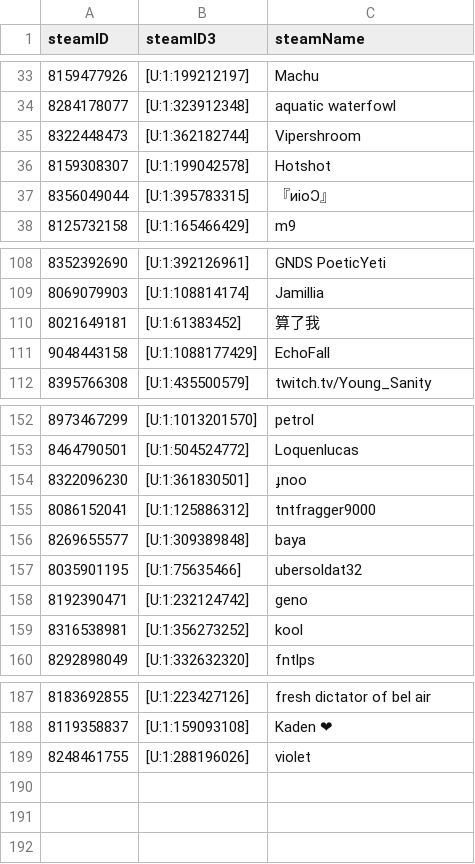
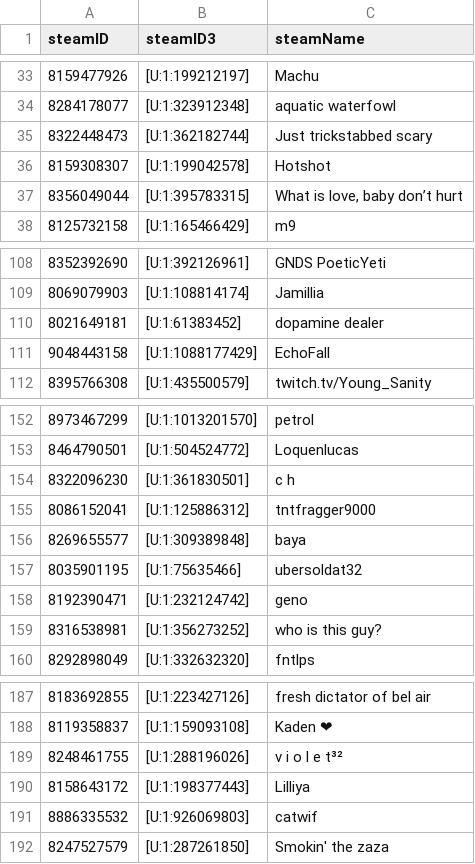
Before and after one commit to shelchang/tf2cc-data, a CSV file: persons.csv, drawn as a sheet; only a part is shown, gaps mark what is left out.

```diff
--- a/persons.csv
+++ b/persons.csv
@@ -34,5 +34,5 @@ steamID,steamID3,steamName
 8284178077,[U:1:323912348],aquatic waterfowl
-8322448473,[U:1:362182744],Vipershroom
+8322448473,[U:1:362182744],Just trickstabbed scary
 8159308307,[U:1:199042578],Hotshot
-8356049044,[U:1:395783315],『ᴎioƆ』
+8356049044,[U:1:395783315],"What is love, baby don’t hurt"
 8125732158,[U:1:165466429],m9
@@ -109,3 +109,3 @@ steamID,steamID3,steamName
 8069079903,[U:1:108814174],Jamillia
-8021649181,[U:1:61383452],算了我
+8021649181,[U:1:61383452],dopamine dealer
 9048443158,[U:1:1088177429],EchoFall
@@ -153,3 +153,3 @@ steamID,steamID3,steamName
 8464790501,[U:1:504524772],Loquenlucas
-8322096230,[U:1:361830501],ɟnoo
+8322096230,[U:1:361830501],c h
 8086152041,[U:1:125886312],tntfragger9000
@@ -158,3 +158,3 @@ steamID,steamID3,steamName
 8192390471,[U:1:232124742],geno
-8316538981,[U:1:356273252],kool
+8316538981,[U:1:356273252],who is this guy?
 8292898049,[U:1:332632320],fntlps
@@ -188,2 +188,5 @@ steamID,steamID3,steamName
 8119358837,[U:1:159093108],Kaden ❤
-8248461755,[U:1:288196026],violet
+8248461755,[U:1:288196026],v i o l e t³²
+8158643172,[U:1:198377443],Lilliya
+8886335532,[U:1:926069803],catwif
+8247527579,[U:1:287261850],Smokin' the zaza
```
Also changed, not shown: matches.csv, 2 other files.
